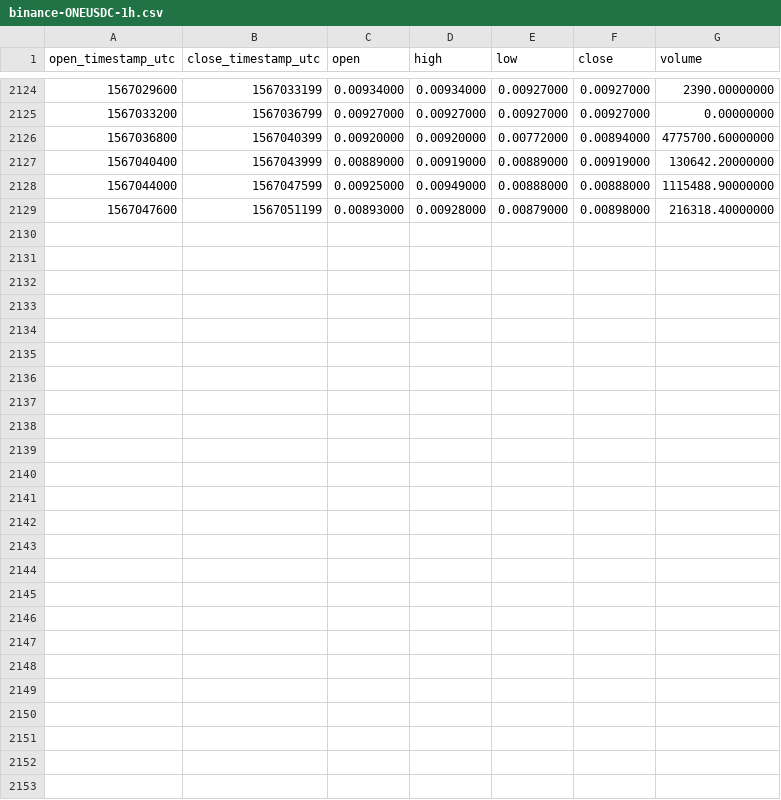
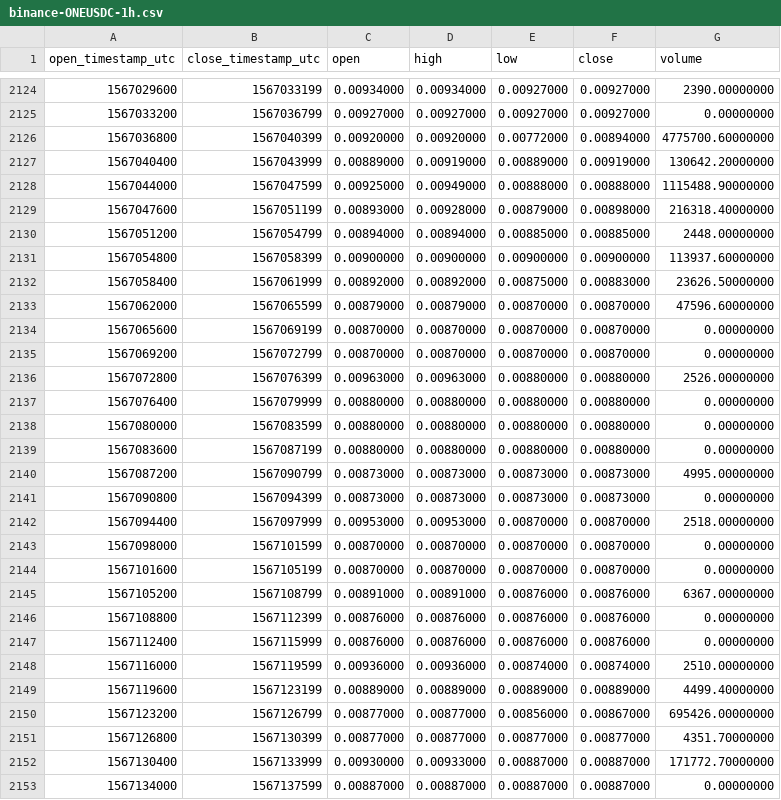
Before and after one commit to cryptobigbro/binance-ONEUSDC, a CSV file: binance-ONEUSDC-1h.csv, drawn as a sheet; only a part is shown, gaps mark what is left out; the diff names each change by its address in the sheet, - before the commit and + after, or states it on an @@ line.

Commit message:
Update OHLCV data.

```diff
--- a/binance-ONEUSDC-1h.csv
+++ b/binance-ONEUSDC-1h.csv
+row 2130: 1567051200 | 1567054799 | 0.00894000 | 0.00894000 | 0.00885000 | 0.00885000 | 2448.00000000
+row 2131: 1567054800 | 1567058399 | 0.00900000 | 0.00900000 | 0.00900000 | 0.00900000 | 113937.60000000
+row 2132: 1567058400 | 1567061999 | 0.00892000 | 0.00892000 | 0.00875000 | 0.00883000 | 23626.50000000
+row 2133: 1567062000 | 1567065599 | 0.00879000 | 0.00879000 | 0.00870000 | 0.00870000 | 47596.60000000
+row 2134: 1567065600 | 1567069199 | 0.00870000 | 0.00870000 | 0.00870000 | 0.00870000 | 0.00000000
+row 2135: 1567069200 | 1567072799 | 0.00870000 | 0.00870000 | 0.00870000 | 0.00870000 | 0.00000000
+row 2136: 1567072800 | 1567076399 | 0.00963000 | 0.00963000 | 0.00880000 | 0.00880000 | 2526.00000000
+row 2137: 1567076400 | 1567079999 | 0.00880000 | 0.00880000 | 0.00880000 | 0.00880000 | 0.00000000
+row 2138: 1567080000 | 1567083599 | 0.00880000 | 0.00880000 | 0.00880000 | 0.00880000 | 0.00000000
+row 2139: 1567083600 | 1567087199 | 0.00880000 | 0.00880000 | 0.00880000 | 0.00880000 | 0.00000000
+row 2140: 1567087200 | 1567090799 | 0.00873000 | 0.00873000 | 0.00873000 | 0.00873000 | 4995.00000000
+row 2141: 1567090800 | 1567094399 | 0.00873000 | 0.00873000 | 0.00873000 | 0.00873000 | 0.00000000
+row 2142: 1567094400 | 1567097999 | 0.00953000 | 0.00953000 | 0.00870000 | 0.00870000 | 2518.00000000
+row 2143: 1567098000 | 1567101599 | 0.00870000 | 0.00870000 | 0.00870000 | 0.00870000 | 0.00000000
+row 2144: 1567101600 | 1567105199 | 0.00870000 | 0.00870000 | 0.00870000 | 0.00870000 | 0.00000000
+row 2145: 1567105200 | 1567108799 | 0.00891000 | 0.00891000 | 0.00876000 | 0.00876000 | 6367.00000000
+row 2146: 1567108800 | 1567112399 | 0.00876000 | 0.00876000 | 0.00876000 | 0.00876000 | 0.00000000
+row 2147: 1567112400 | 1567115999 | 0.00876000 | 0.00876000 | 0.00876000 | 0.00876000 | 0.00000000
+row 2148: 1567116000 | 1567119599 | 0.00936000 | 0.00936000 | 0.00874000 | 0.00874000 | 2510.00000000
+row 2149: 1567119600 | 1567123199 | 0.00889000 | 0.00889000 | 0.00889000 | 0.00889000 | 4499.40000000
+row 2150: 1567123200 | 1567126799 | 0.00877000 | 0.00877000 | 0.00856000 | 0.00867000 | 695426.00000000
+row 2151: 1567126800 | 1567130399 | 0.00877000 | 0.00877000 | 0.00877000 | 0.00877000 | 4351.70000000
+row 2152: 1567130400 | 1567133999 | 0.00930000 | 0.00933000 | 0.00887000 | 0.00887000 | 171772.70000000
+row 2153: 1567134000 | 1567137599 | 0.00887000 | 0.00887000 | 0.00887000 | 0.00887000 | 0.00000000
```
Also changed, not shown: binance-ONEUSDC-1d.csv.
